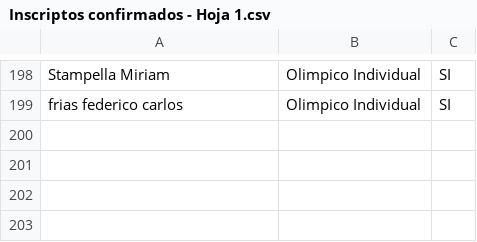
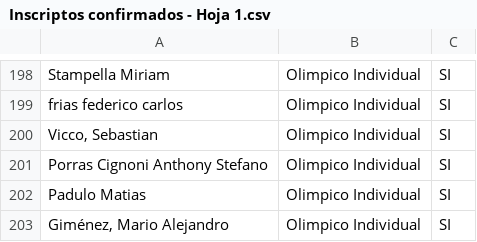
Before and after one commit to grupot3baradero-cmyk/inscriptos, a CSV file: Inscriptos confirmados - Hoja 1.csv, drawn as a sheet; only a part is shown, gaps mark what is left out.

Commit message:
Add files via upload

```diff
--- a/Inscriptos confirmados - Hoja 1.csv
+++ b/Inscriptos confirmados - Hoja 1.csv
@@ -199 +199,5 @@ Stampella Miriam ,Olimpico Individual,SI
 frias federico carlos,Olimpico Individual,SI
+"Vicco, Sebastian",Olimpico Individual,SI
+Porras Cignoni Anthony Stefano,Olimpico Individual,SI
+Padulo Matias,Olimpico Individual,SI
+"Giménez, Mario Alejandro",Olimpico Individual,SI
```
